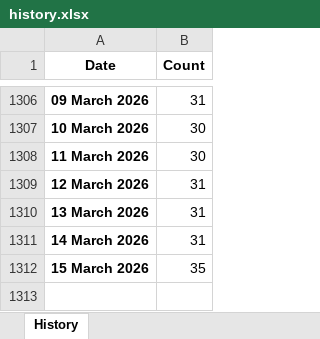
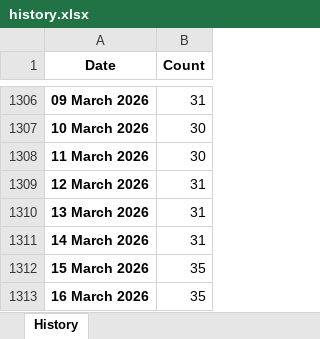
Before and after one commit to ducky4life/puree, an Excel workbook: data/history.xlsx, sheet History, drawn as a sheet; only a part is shown, gaps mark what is left out; values as stored, in another font and other column widths than the file's, no borders; the diff names each change by its address in the sheet, - before the commit and + after, or states it on an @@ line.

```diff
--- a/data/history.xlsx (sheet History)
+++ b/data/history.xlsx (sheet History)
+row 1313: 16 March 2026 | 35
```
Also changed, not shown: 3 other files.
